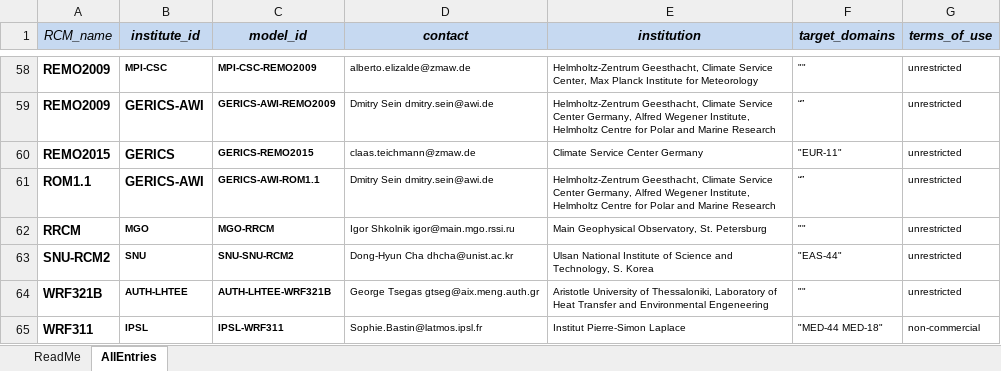
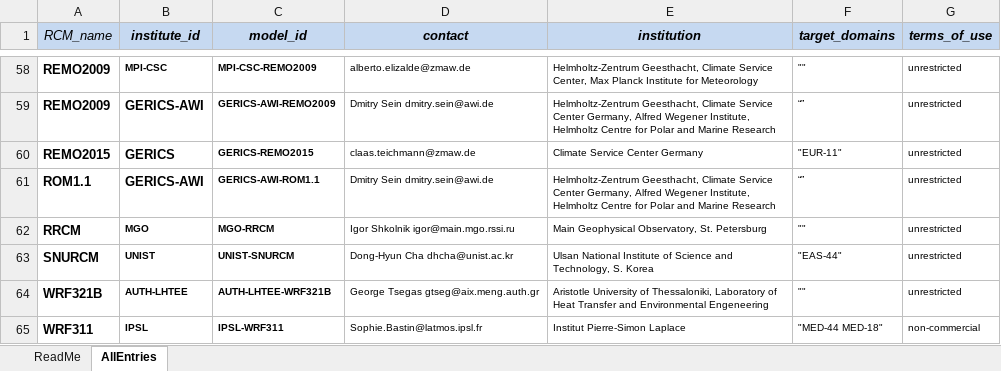
Before and after one commit to IS-ENES-Data/cordex, an Excel workbook: CORDEX_register.xlsx, sheet AllEntries, drawn as a sheet; only a part is shown, gaps mark what is left out; values as stored, in another font and other column widths than the file's, no borders; conditional formats not drawn; the diff names each change by its address in the sheet, - before the commit and + after, or states it on an @@ line.

Commit message:
Add files via upload
Correction of Korean SNURCM name

```diff
--- a/CORDEX_register.xlsx (sheet AllEntries)
+++ b/CORDEX_register.xlsx (sheet AllEntries)
-A63 (RCM_name): SNU-RCM2
+A63 (RCM_name): SNURCM
-B63 (institute_id): SNU
+B63 (institute_id): UNIST
-C63 (model_id): SNU-SNU-RCM2
+C63 (model_id): UNIST-SNURCM
```
